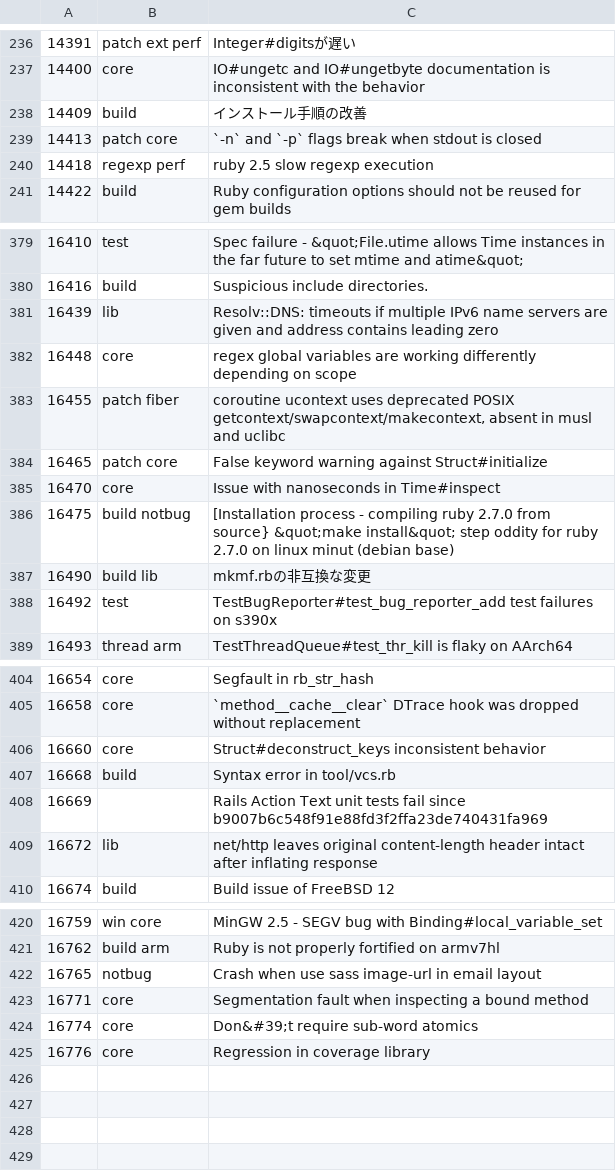
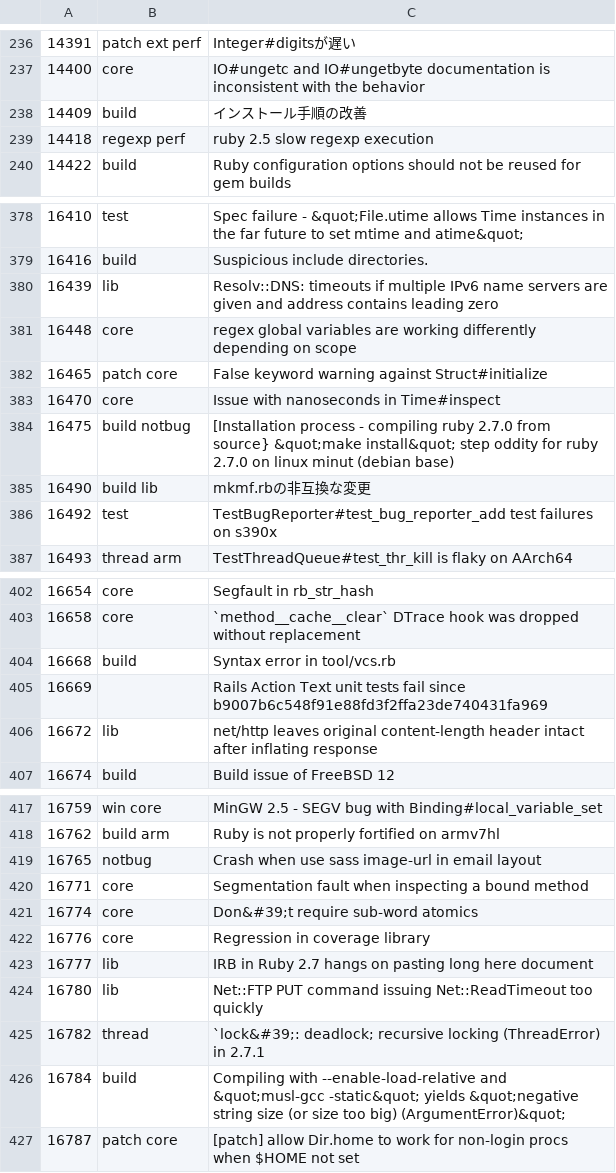
Before and after one commit to jeremyevans/tagged-ruby-bugs, a CSV file: ruby-bugs.csv, drawn as a sheet; only a part is shown, gaps mark what is left out.

Commit message:
Update ruby bugs

```diff
--- a/ruby-bugs.csv
+++ b/ruby-bugs.csv
@@ -238,3 +238,2 @@
 14409,build,インストール手順の改善
-14413,patch core,`-n` and `-p` flags break when stdout is closed
 14418,regexp perf,ruby 2.5 slow regexp execution
@@ -382,3 +381,2 @@
 16448,core,regex global variables are working differently depending on scope
-16455,patch fiber,"coroutine ucontext uses deprecated POSIX getcontext/swapcontext/makecontext, absent in musl and uclibc"
 16465,patch core,False keyword warning against Struct#initialize
@@ -405,3 +403,2 @@
 16658,core,`method__cache__clear` DTrace hook was dropped without replacement
-16660,core,Struct#deconstruct_keys inconsistent behavior
 16668,build,Syntax error in tool/vcs.rb
@@ -425 +422,6 @@
 16776,core,Regression in coverage library
+16777,lib,IRB in Ruby 2.7 hangs on pasting long here document
+16780,lib,Net::FTP PUT command issuing Net::ReadTimeout too quickly
+16782,thread,`lock&#39;: deadlock; recursive locking (ThreadError) in 2.7.1
+16784,build,Compiling with --enable-load-relative and &quot;musl-gcc -static&quot; yields &quot;negative string size (or size too big) (ArgumentError)&quot;
+16787,patch core,[patch] allow Dir.home to work for non-login procs when $HOME not set
```
